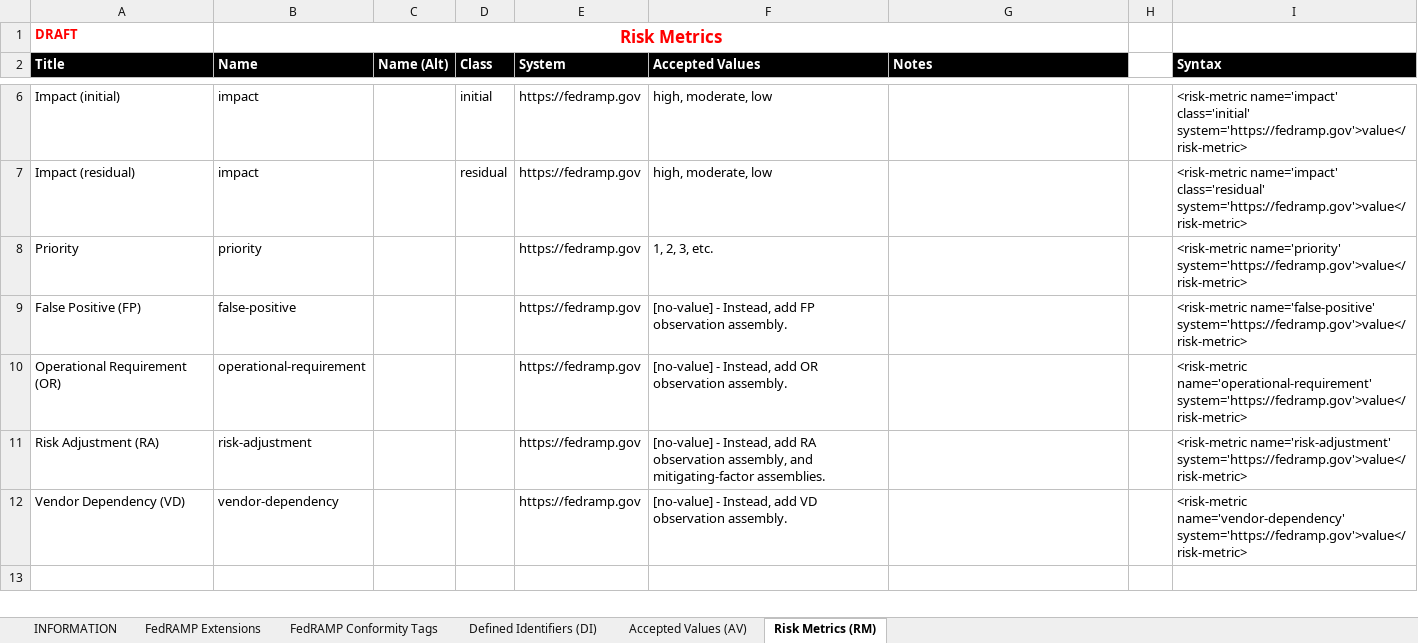
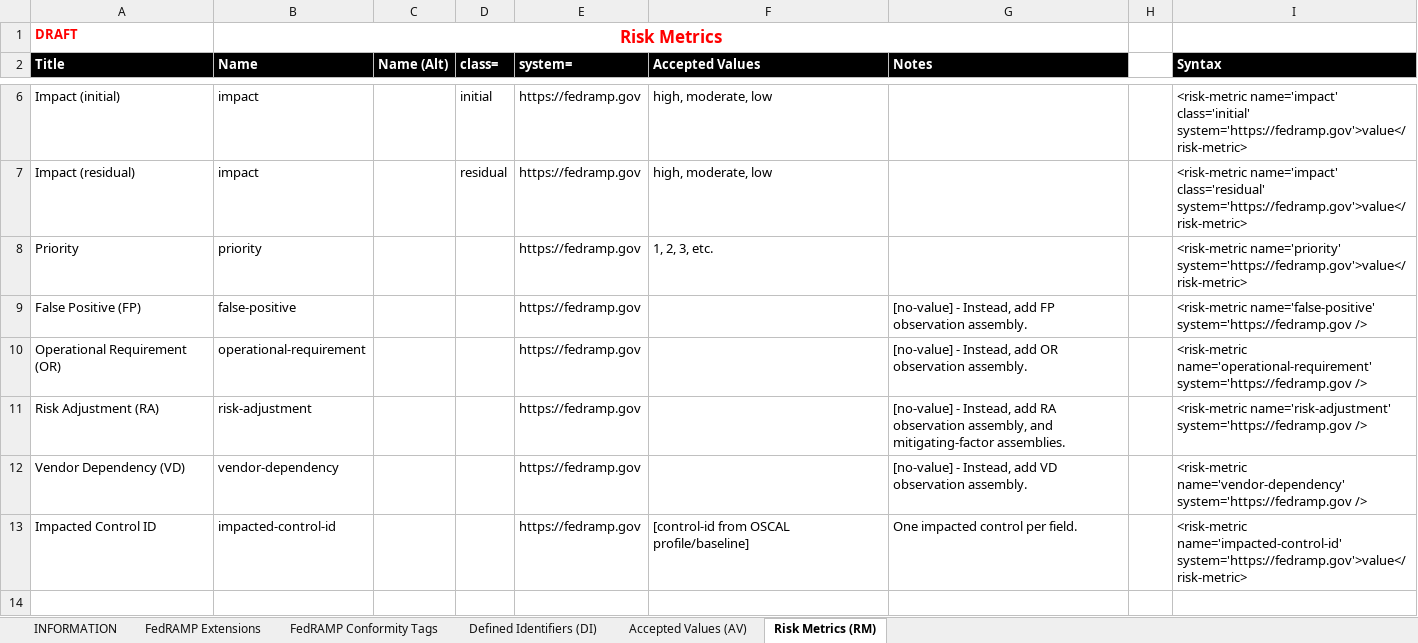
Before and after one commit to GSA/fedramp-automation, an Excel workbook: documents/FedRAMP_OSCAL_Registry.xlsx, sheet Risk Metrics (RM), drawn as a sheet; only a part is shown, gaps mark what is left out; the shorter side is filled out with more unchanged rows; values as stored, in another font and other column widths than the file's, no borders; the diff covers the shown part only; the diff names each change by its address in the sheet, - before the commit and + after, or states it on an @@ line.

```diff
--- a/documents/FedRAMP_OSCAL_Registry.xlsx (sheet Risk Metrics (RM))
+++ b/documents/FedRAMP_OSCAL_Registry.xlsx (sheet Risk Metrics (RM))
-D2: Class
+D2: class=
-E2: System
+E2: system=
-F9 (Accepted Values): [no-value] - Instead, add FP observation assembly.
+F9 (Accepted Values): (empty)
-G9 (Notes): (empty)
+G9 (Notes): [no-value] - Instead, add FP observation assembly.
-I9 (Syntax): <risk-metric name='false-positive' system='https://fedramp.gov'>value</risk-metric>
+I9 (Syntax): <risk-metric name='false-positive' system='https://fedramp.gov />
-F10 (Accepted Values): [no-value] - Instead, add OR observation assembly.
+F10 (Accepted Values): (empty)
-G10 (Notes): (empty)
+G10 (Notes): [no-value] - Instead, add OR observation assembly.
-I10 (Syntax): <risk-metric name='operational-requirement' system='https://fedramp.gov'>value</risk-metric>
+I10 (Syntax): <risk-metric name='operational-requirement' system='https://fedramp.gov />
-F11 (Accepted Values): [no-value] - Instead, add RA observation assembly, and mitigating-factor assemblies.
+F11 (Accepted Values): (empty)
-G11 (Notes): (empty)
+G11 (Notes): [no-value] - Instead, add RA observation assembly, and mitigating-factor assemblies.
-I11 (Syntax): <risk-metric name='risk-adjustment' system='https://fedramp.gov'>value</risk-metric>
+I11 (Syntax): <risk-metric name='risk-adjustment' system='https://fedramp.gov />
-F12 (Accepted Values): [no-value] - Instead, add VD observation assembly.
+F12 (Accepted Values): (empty)
-G12 (Notes): (empty)
+G12 (Notes): [no-value] - Instead, add VD observation assembly.
-I12 (Syntax): <risk-metric name='vendor-dependency' system='https://fedramp.gov'>value</risk-metric>
+I12 (Syntax): <risk-metric name='vendor-dependency' system='https://fedramp.gov />
+row 13: Impacted Control ID | impacted-control-id |  |  | https://fedramp.gov | [control-id from OSCAL profile/baseline] | One impacted control per field. |  | <risk-metric name='impacted-control-id' system='https://fedramp.gov'>value</risk-metric>
+row 14: (empty)
```
Also changed, not shown: 6 added rows elsewhere in this sheet, sheet Accepted Values (AV), sheet FedRAMP Conformity Tags, sheet FedRAMP Extensions, formulas that keep their value, 4 other files.
